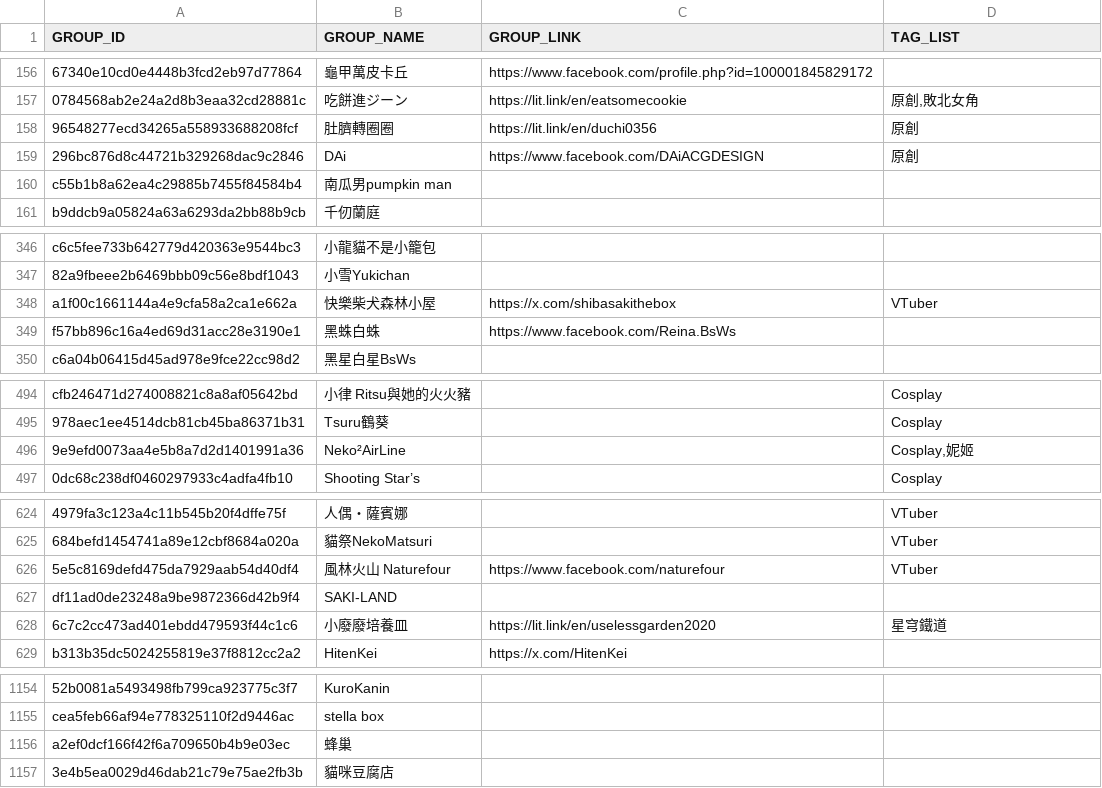
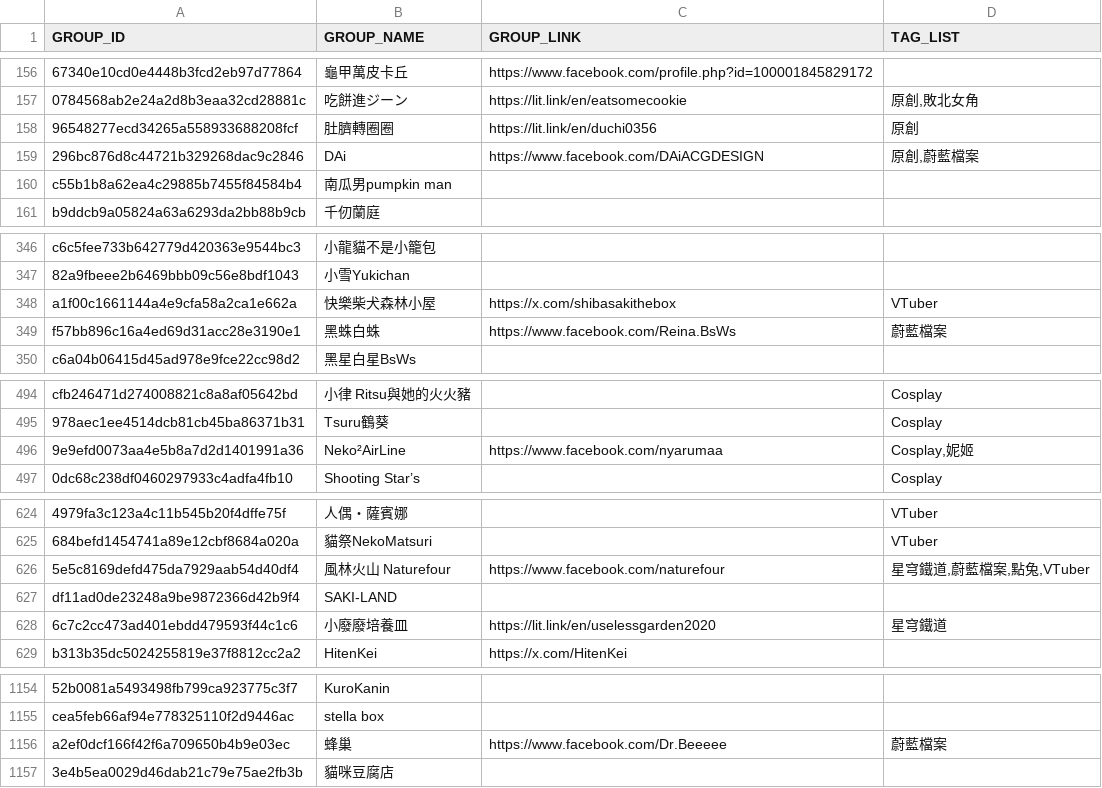
Before and after one commit to nh60211as/DoujinMapMarker, a CSV file: data/FF44/group-list.csv, drawn as a sheet; only a part is shown, gaps mark what is left out; the diff covers the shown part only; the diff names each change by its address in the sheet, - before the commit and + after, or states it on an @@ line.

Commit message:
feat: add group data tag

```diff
--- a/data/FF44/group-list.csv
+++ b/data/FF44/group-list.csv
-D159 (TAG_LIST): 原創
+D159 (TAG_LIST): 原創,蔚藍檔案
-D349 (TAG_LIST): (empty)
+D349 (TAG_LIST): 蔚藍檔案
-C496 (GROUP_LINK): (empty)
+C496 (GROUP_LINK): https://www.facebook.com/nyarumaa
-D626 (TAG_LIST): VTuber
+D626 (TAG_LIST): 星穹鐵道,蔚藍檔案,點兔,VTuber
-C1156 (GROUP_LINK): (empty)
+C1156 (GROUP_LINK): https://www.facebook.com/Dr.Beeeee
-D1156 (TAG_LIST): (empty)
+D1156 (TAG_LIST): 蔚藍檔案
```
Also changed, not shown: 14 edited cells elsewhere in this file, 2 other files.
